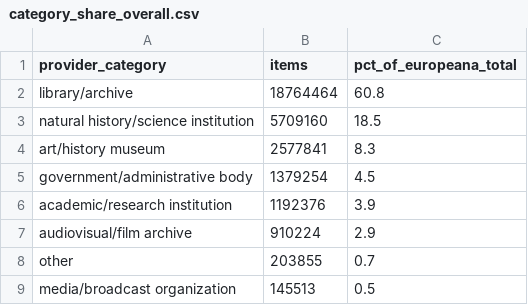
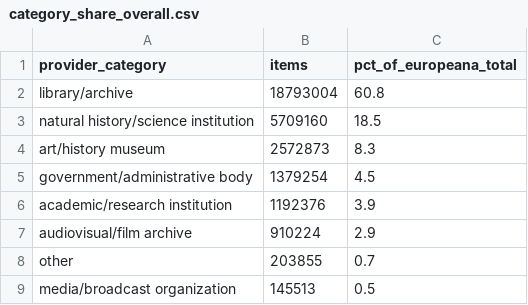
Before and after one commit to hexWitches/LODissea, a CSV file: data/csv/category_share_overall.csv, drawn as a sheet.

```diff
--- a/data/csv/category_share_overall.csv
+++ b/data/csv/category_share_overall.csv
@@ -1,5 +1,5 @@
 provider_category,items,pct_of_europeana_total
-library/archive,18764464,60.8
+library/archive,18793004,60.8
 natural history/science institution,5709160,18.5
-art/history museum,2577841,8.3
+art/history museum,2572873,8.3
 government/administrative body,1379254,4.5
```
Also changed, not shown: data/csv/category_share_by_country.csv, data/csv/providers_classified_complete.csv, 4 other files.
